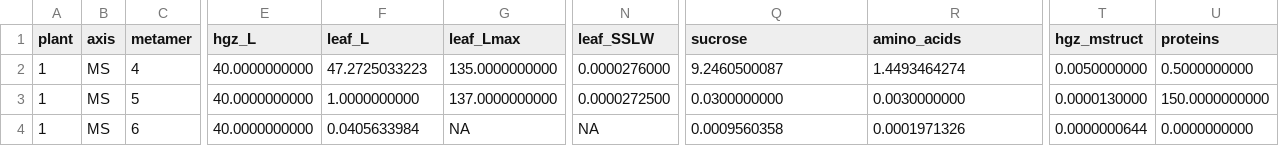
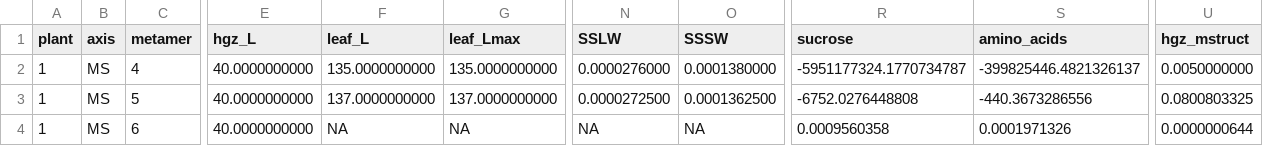
Before and after one commit to victoriaacker/growth-wheat, a CSV file: trunk/example/standalone/outputs/hgz_outputs.csv, drawn as a sheet; only a part is shown, gaps mark what is left out; removed rows and columns are numbered as before the commit, all else as after; the diff names each change by its address in the sheet, - before the commit and + after, or states it on an @@ line.

```diff
--- a/trunk/example/standalone/outputs/hgz_outputs.csv
+++ b/trunk/example/standalone/outputs/hgz_outputs.csv
+column O (SSSW), rows 2-4: 0.0001380000 | 0.0001362500 | NA
-column U (proteins), rows 2-4: 0.5000000000 | 150.0000000000 | 0.0000000000
-N1: leaf_SSLW
+N1: SSLW
-F2 (leaf_L): 47.2725033223
+F2 (leaf_L): 135.0000000000
-R2 (sucrose): 9.2460500087
+R2 (sucrose): -5951177324.1770734787
-S2 (amino_acids): 1.4493464274
+S2 (amino_acids): -399825446.4821326137
-F3 (leaf_L): 1.0000000000
+F3 (leaf_L): 137.0000000000
-R3 (sucrose): 0.0300000000
+R3 (sucrose): -6752.0276448808
-S3 (amino_acids): 0.0030000000
+S3 (amino_acids): -440.3673286556
-U3 (hgz_mstruct): 0.0000130000
+U3 (hgz_mstruct): 0.0800803325
-F4 (leaf_L): 0.0405633984
+F4 (leaf_L): NA
```
Also changed, not shown: trunk/example/standalone/inputs/hgz_inputs.csv, trunk/example/standalone/outputs/organ_outputs.csv, 9 other files.
